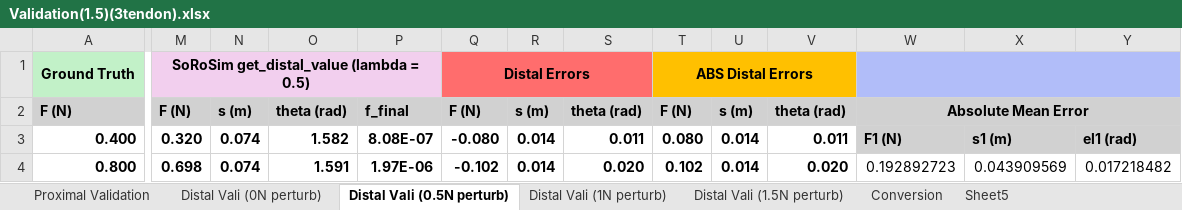
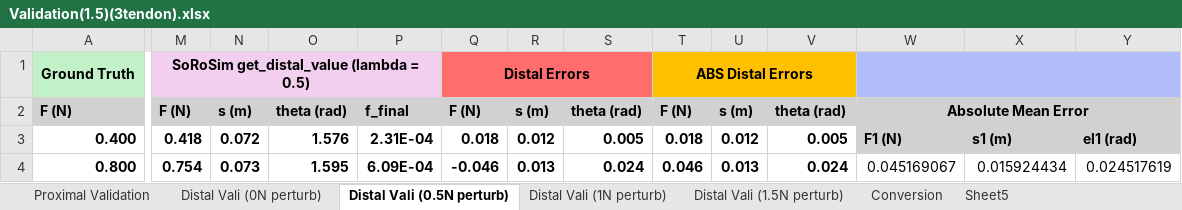
Before and after one commit to noahjones28/Bio-Inspired-Sensing, an Excel workbook: Raw Data/single force (10 trials)(perturbed)/Validation(1.5)(3tendon).xlsx, sheet Distal Vali (0.5N perturb), drawn as a sheet; only a part is shown, gaps mark what is left out; values as stored, in another font and other column widths than the file's, no borders; the diff covers the shown part only; the diff names each change by its address in the sheet, - before the commit and + after, or states it on an @@ line.

```diff
--- a/Raw Data/single force (10 trials)(perturbed)/Validation(1.5)(3tendon).xlsx (sheet Distal Vali (0.5N perturb))
+++ b/Raw Data/single force (10 trials)(perturbed)/Validation(1.5)(3tendon).xlsx (sheet Distal Vali (0.5N perturb))
-M3: 0.320
+M3: 0.418
-N3: 0.074
+N3: 0.072
-O3: 1.582
+O3: 1.576
-P3: 8.08E-07
+P3: 2.31E-04
-Q3: -0.080
+Q3: 0.018
-R3: 0.014
+R3: 0.012
-S3: 0.011
+S3: 0.005
-T3: 0.080
+T3: 0.018
-U3: 0.014
+U3: 0.012
-V3: 0.011
+V3: 0.005
-M4: 0.698
+M4: 0.754
-N4: 0.074
+N4: 0.073
-O4: 1.591
+O4: 1.595
-P4: 1.97E-06
+P4: 6.09E-04
-Q4: -0.102
+Q4: -0.046
-R4: 0.014
+R4: 0.013
-S4: 0.020
+S4: 0.024
-T4: 0.102
+T4: 0.046
-U4: 0.014
+U4: 0.013
-V4: 0.020
+V4: 0.024
-W4: 0.192892723
+W4: 0.045169067
-X4: 0.043909569
+X4: 0.015924434
-Y4: 0.017218482
+Y4: 0.024517619
```
Also changed, not shown: 80 edited cells elsewhere in this sheet, sheet Distal Vali (1N perturb), sheet Distal Vali (1.5N perturb), formulas that keep their value, Raw Data/single force (10 trials)(perturbed)/Validation(1.7to1.25)(3tendon).xlsx, testdata.xlsx, 3 other files.
